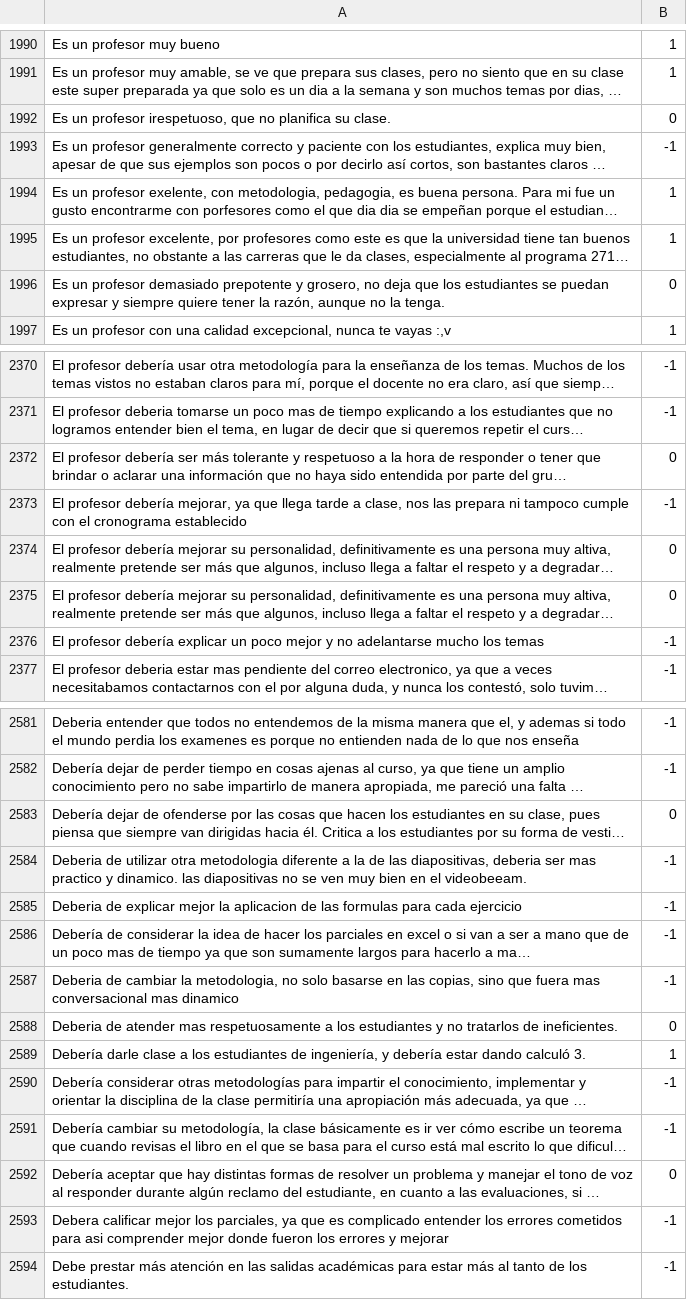
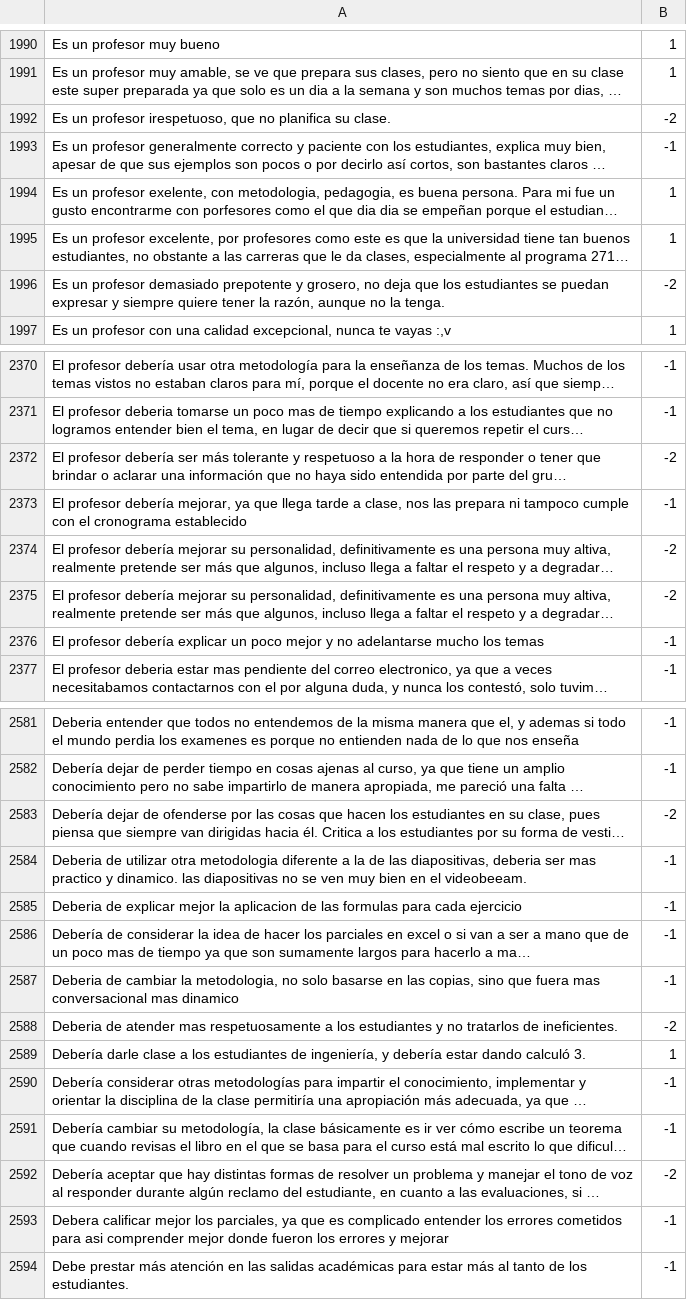
Before and after one commit to SebastianDelgad/Trabajo-de-Grado, a CSV file: Sentiment-Analysis/dataset/observaciones_-2_a_2.csv, drawn as a sheet; only a part is shown, gaps mark what is left out; long unchanged cells end in …; the diff covers the shown part only; the diff names each change by its address in the sheet, - before the commit and + after, or states it on an @@ line.

```diff
--- a/Sentiment-Analysis/dataset/observaciones_-2_a_2.csv
+++ b/Sentiment-Analysis/dataset/observaciones_-2_a_2.csv
-B1992: 0
+B1992: -2
-B1996: 0
+B1996: -2
-B2372: 0
+B2372: -2
-B2374:B2375: 0
+B2374:B2375: -2
-B2583: 0
+B2583: -2
-B2588: 0
+B2588: -2
-B2592: 0
+B2592: -2
```
Also changed, not shown: 55 edited cells elsewhere in this file, backend/dataset/observaciones_-2_a_2.csv, 5 other files.
